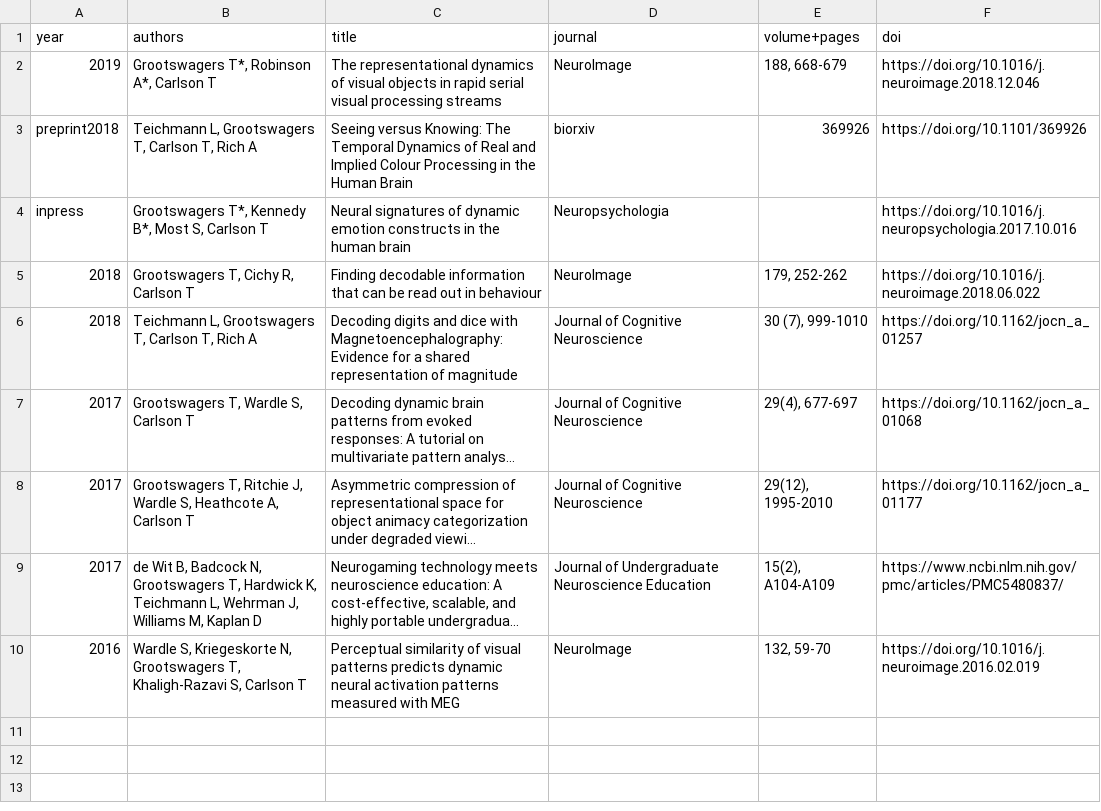
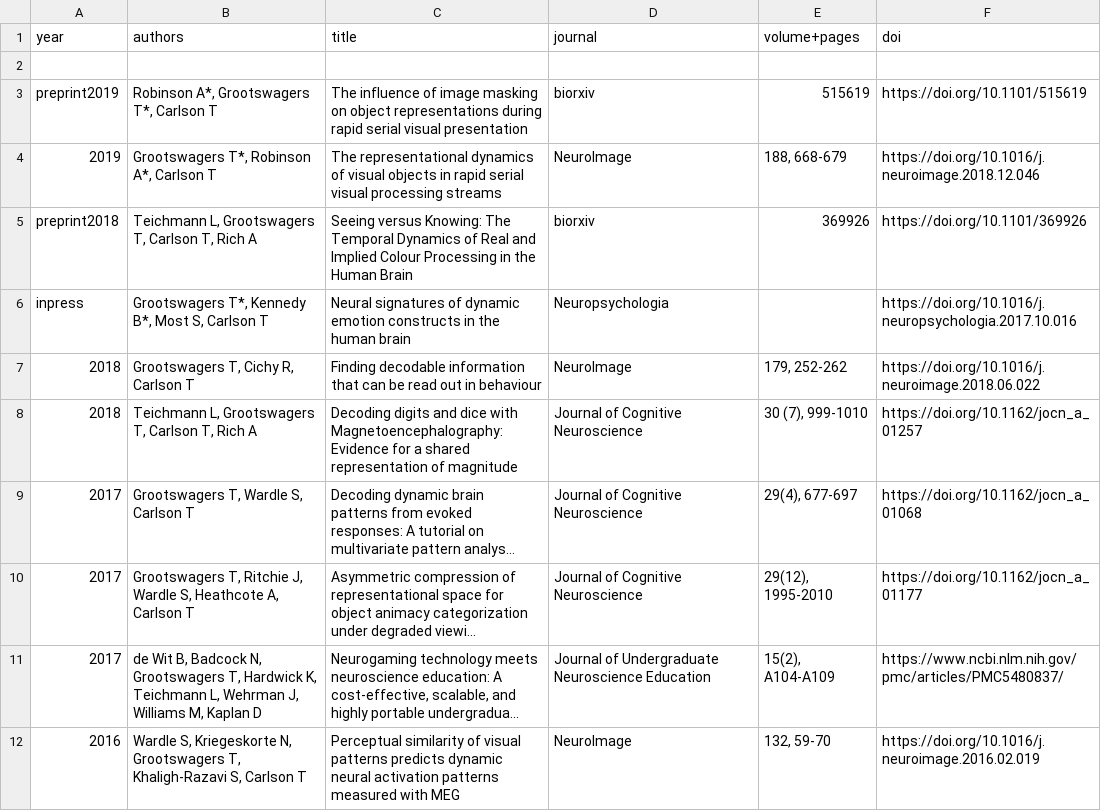
Before and after one commit to Tijl/tijl.github.io, a CSV file: publicationlist.csv, drawn as a sheet; long unchanged cells end in …; the diff names each change by its address in the sheet, - before the commit and + after, or states it on an @@ line.

Commit message:
New preprint

```diff
--- a/publicationlist.csv
+++ b/publicationlist.csv
+row 2: (empty)
+row 3: preprint2019 | Robinson A*, Grootswagers T*, Carlson T | The influence of image masking on object representations during rapid serial visual presentation | biorxiv | 515619 | https://doi.org/10.1101/515619
```
Also changed, not shown: 2 other files.
